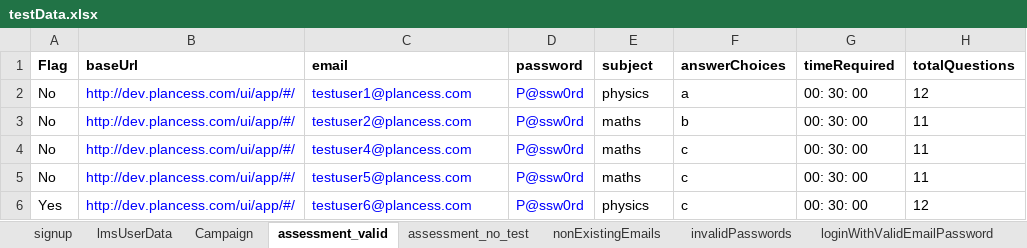
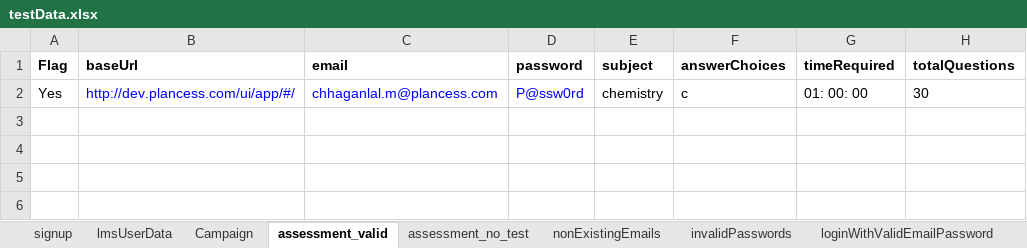
Before and after one commit to clmathuriya/webdriver, an Excel workbook: src/main/resources/testData.xlsx, sheet assessment_valid, drawn as a sheet; values as stored, in another font and other column widths than the file's, no borders; removed rows and columns are numbered as before the commit, all else as after; the diff names each change by its address in the sheet, - before the commit and + after, or states it on an @@ line.

Commit message:
updated take test scenario

```diff
--- a/src/main/resources/testData.xlsx (sheet assessment_valid)
+++ b/src/main/resources/testData.xlsx (sheet assessment_valid)
-row 2: No | http://dev.plancess.com/ui/app/#/ | testuser1@plancess.com | P@ssw0rd | physics | a | 00: 30: 00 | 12
-row 3: No | http://dev.plancess.com/ui/app/#/ | testuser2@plancess.com | P@ssw0rd | maths | b | 00: 30: 00 | 11
-row 4: No | http://dev.plancess.com/ui/app/#/ | testuser4@plancess.com | P@ssw0rd | maths | c | 00: 30: 00 | 11
-row 5: No | http://dev.plancess.com/ui/app/#/ | testuser5@plancess.com | P@ssw0rd | maths | c | 00: 30: 00 | 11
-C2 (email): testuser6@plancess.com
+C2 (email): chhaganlal.m@plancess.com
-E2 (subject): physics
+E2 (subject): chemistry
-G2 (timeRequired): 00: 30: 00
+G2 (timeRequired): 01: 00: 00
-H2 (totalQuestions): 12
+H2 (totalQuestions): 30
```
Also changed, not shown: 2 other files.
